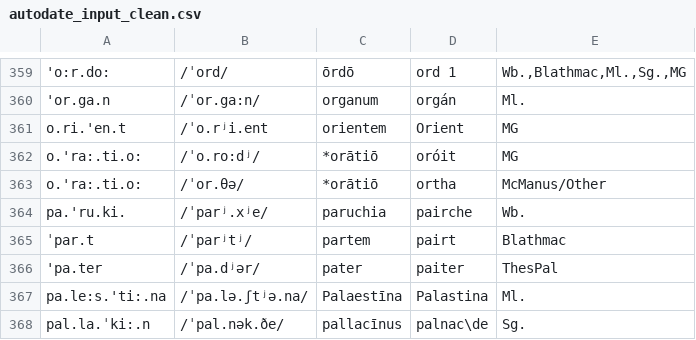
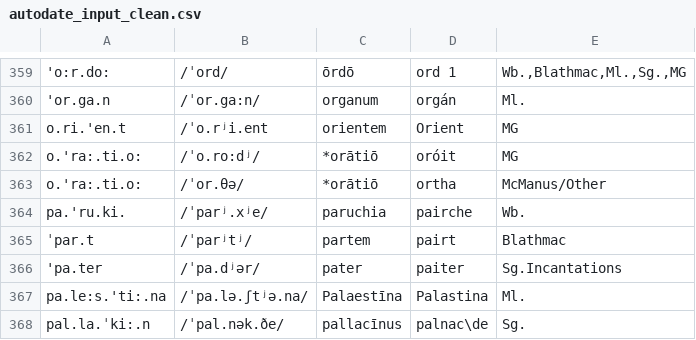
Before and after one commit to bowersd/lat2sgaLoans, a CSV file: monteCarlo/autodate_input_clean.csv, drawn as a sheet; only a part is shown, gaps mark what is left out.

Commit message:
updated paiter to Sg.Incantations instead of Thes. Pal.

```diff
--- a/monteCarlo/autodate_input_clean.csv
+++ b/monteCarlo/autodate_input_clean.csv
@@ -365,3 +365,3 @@ pa.'ru.ki.,/ˈparʲ.xʲe/,paruchia,pairche,Wb.
 ˈpar.t,/ˈparʲtʲ/,partem,pairt,Blathmac
-'pa.ter,/ˈpa.dʲər/,pater,paiter,ThesPal
+'pa.ter,/ˈpa.dʲər/,pater,paiter,Sg.Incantations
 pa.le:s.'ti:.na,/ˈpa.lə.ʃtʲə.na/,Palaestīna,Palastina,Ml.
```
